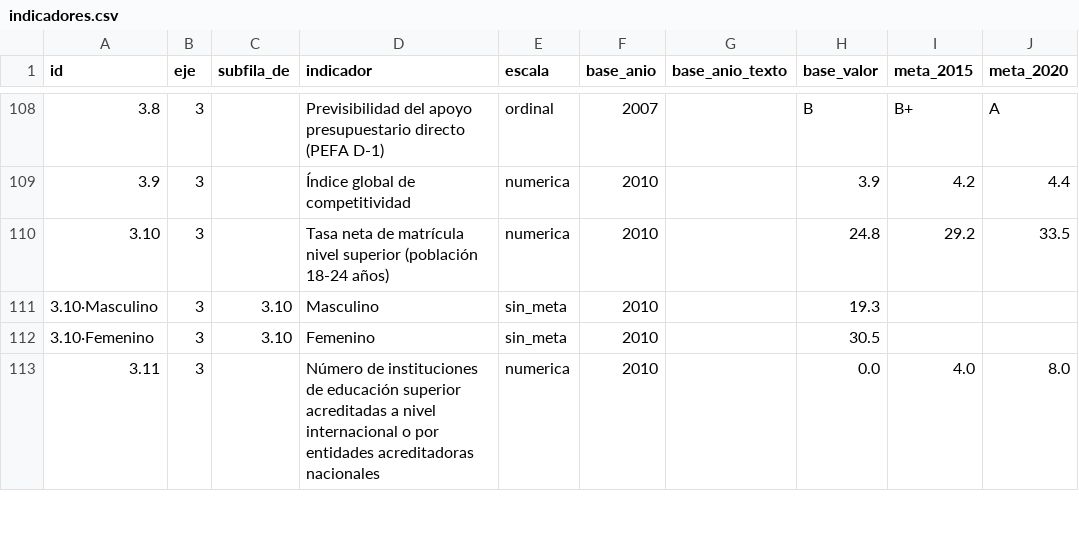
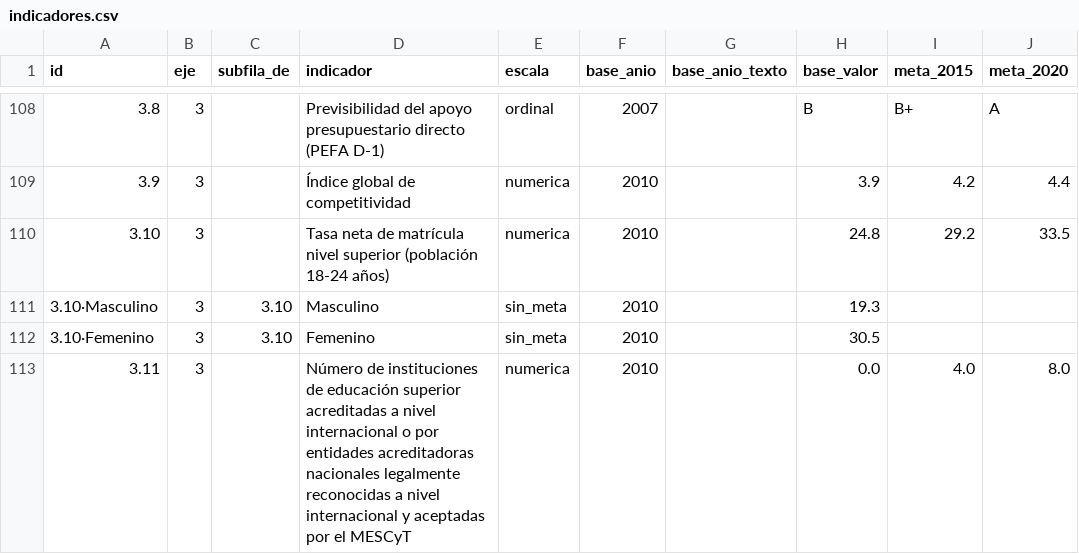
Before and after one commit to jorimer/sdq-market-intelligence, a CSV file: modules/law_intel/expedientes/end_2030/indicadores.csv, drawn as a sheet; only a part is shown, gaps mark what is left out; the diff covers the shown part only; the diff names each change by its address in the sheet, - before the commit and + after, or states it on an @@ line.

```diff
--- a/modules/law_intel/expedientes/end_2030/indicadores.csv
+++ b/modules/law_intel/expedientes/end_2030/indicadores.csv
-D113 (indicador): …acreditadoras nacionales
+D113 (indicador): …acreditadoras nacionales legalmente reconocidas a nivel internacional y aceptadas por el MESCyT
```
Also changed, not shown: 6 edited cells elsewhere in this file, 1 other file.
